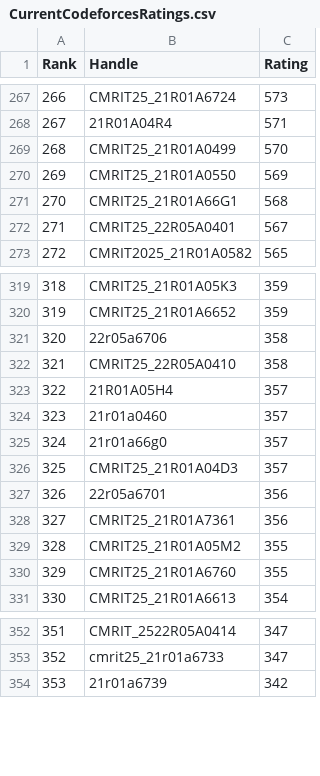
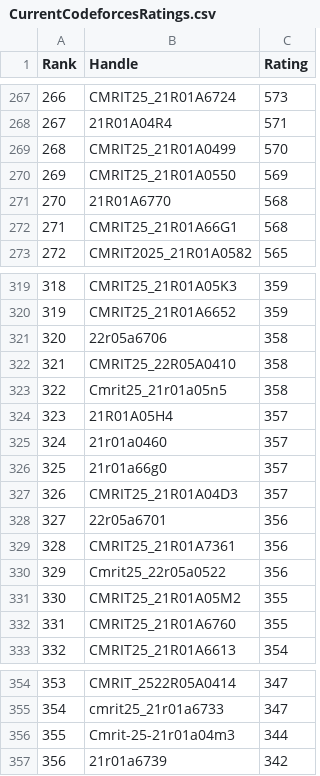
Before and after one commit to gabyah92/CodeforcesRankingGUI, a CSV file: Leaderboards/CurrentCodeforcesRatings.csv, drawn as a sheet; only a part is shown, gaps mark what is left out; removed rows and columns are numbered as before the commit, all else as after; the diff names each change by its address in the sheet, - before the commit and + after, or states it on an @@ line.

```diff
--- a/Leaderboards/CurrentCodeforcesRatings.csv
+++ b/Leaderboards/CurrentCodeforcesRatings.csv
+row 271: 270 | 21R01A6770 | 568
@@ column A (Rank) renumbered from row 272 down @@
-row 272: 271 | CMRIT25_22R05A0401 | 567
+row 323: 322 | Cmrit25_21r01a05n5 | 358
+row 330: 329 | Cmrit25_22r05a0522 | 356
+row 356: 355 | Cmrit-25-21r01a04m3 | 344
```
